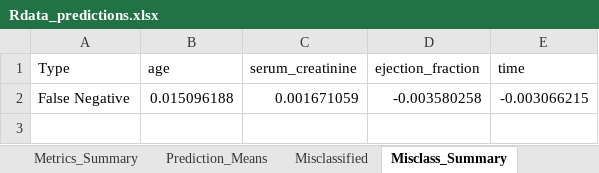
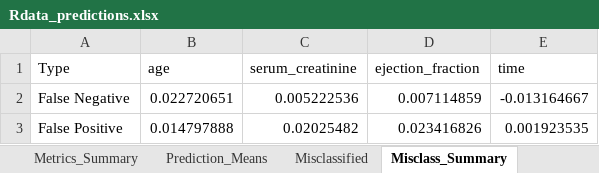
Before and after one commit to MatHatter/DESONN, an Excel workbook: Rdata_predictions.xlsx, sheet Misclass_Summary, drawn as a sheet; values as stored, in another font and other column widths than the file's, no borders; charts and pictures not drawn; removed rows and columns are numbered as before the commit, all else as after; the diff names each change by its address in the sheet, - before the commit and + after, or states it on an @@ line.

```diff
--- a/Rdata_predictions.xlsx (sheet Misclass_Summary)
+++ b/Rdata_predictions.xlsx (sheet Misclass_Summary)
-row 2: False Negative | 0.015096188 | 0.001671059 | -0.003580258 | -0.003066215
+row 2: False Negative | 0.022720651 | 0.005222536 | 0.007114859 | -0.013164667
+row 3: False Positive | 0.014797888 | 0.02025482 | 0.023416826 | 0.001923535
```
Also changed, not shown: sheet Misclassified, sheet Rdata_Predictions, sheet Metrics_Summary, sheet Prediction_Means, charts or pictures, 12 other files.
